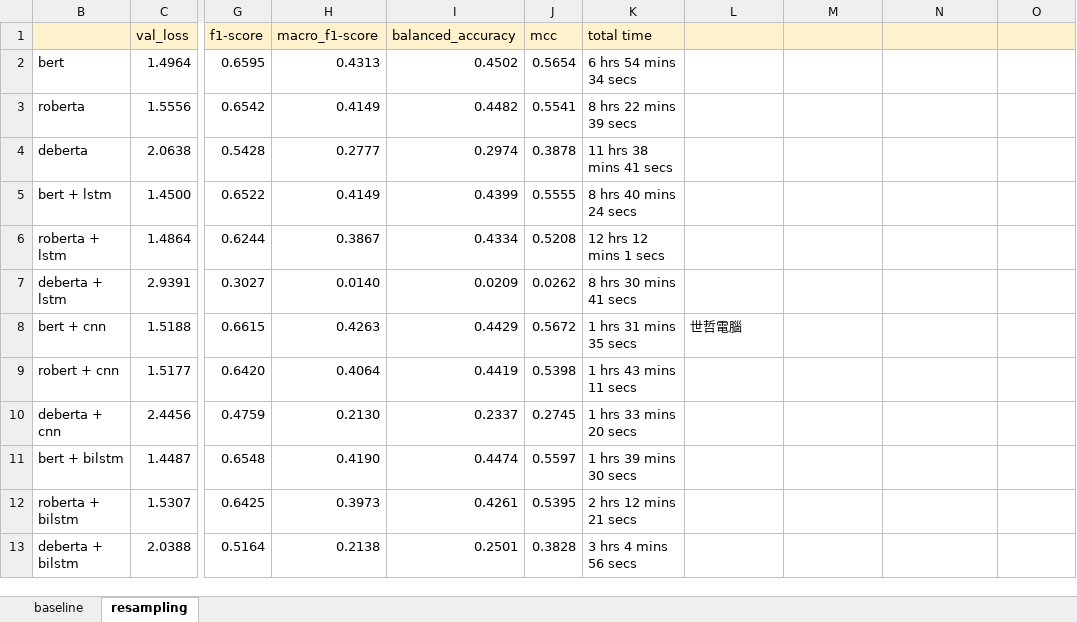
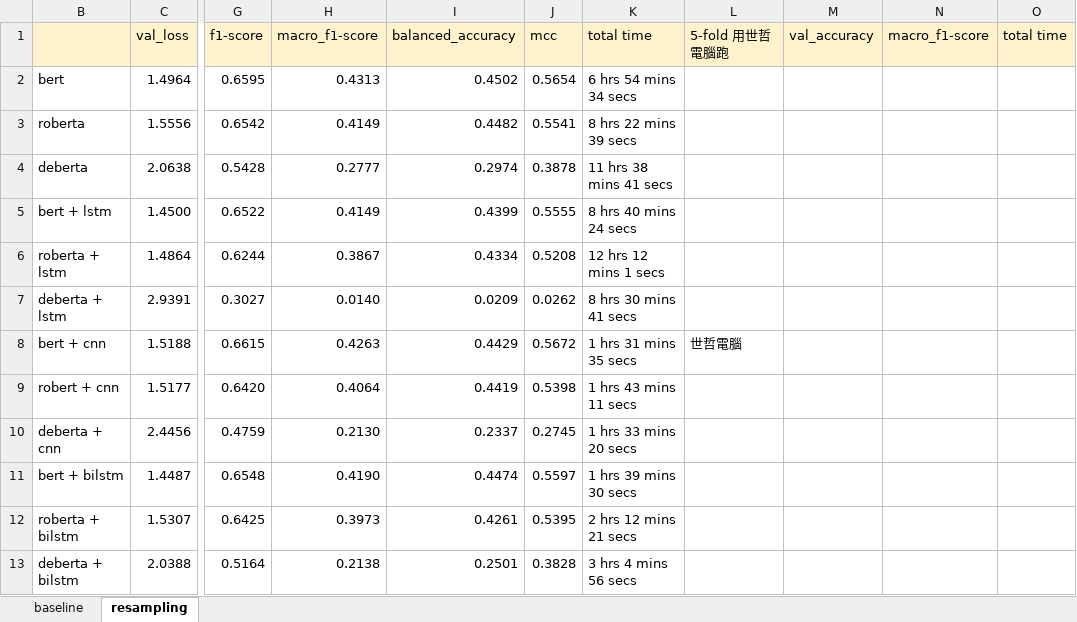
Before and after one commit to shih-yang-young/aiops, an Excel workbook: experiment_result/result.xlsx, sheet resampling, drawn as a sheet; only a part is shown, gaps mark what is left out; values as stored, in another font and other column widths than the file's, no borders; conditional formats not drawn; the diff names each change by its address in the sheet, - before the commit and + after, or states it on an @@ line.

```diff
--- a/experiment_result/result.xlsx (sheet resampling)
+++ b/experiment_result/result.xlsx (sheet resampling)
-L1: (empty)
+L1: 5-fold 用世哲電腦跑
-M1: (empty)
+M1: val_accuracy
-N1: (empty)
+N1: macro_f1-score
-O1: (empty)
+O1: total time
```
Also changed, not shown: sheet baseline.
